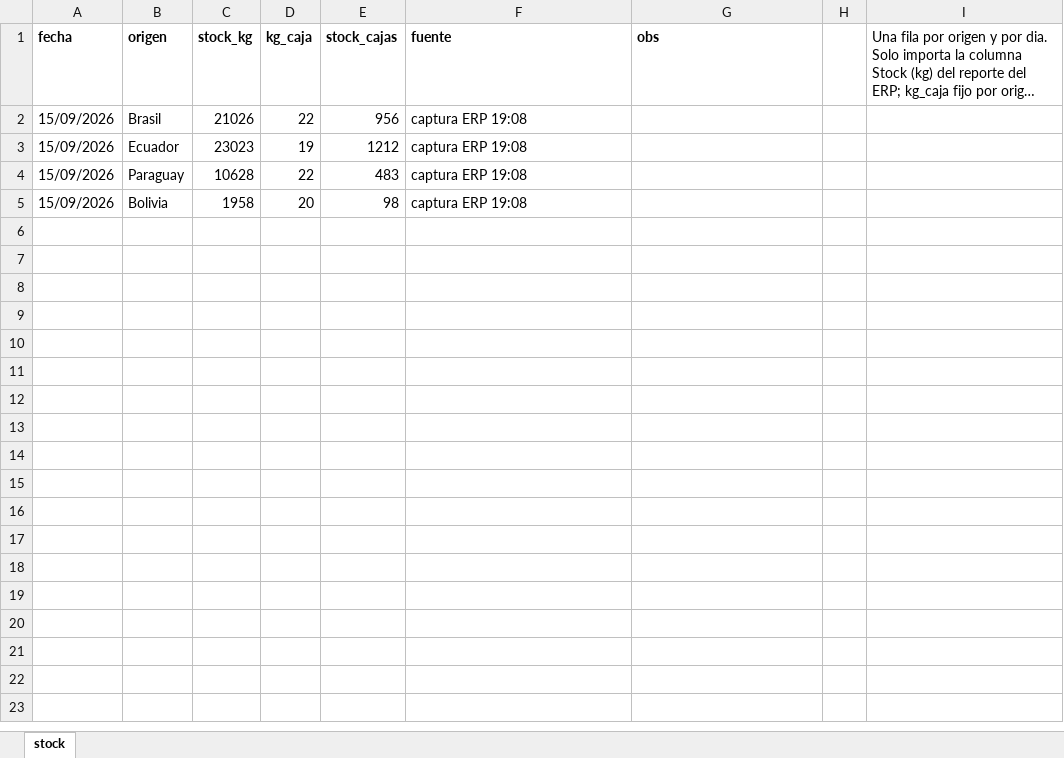
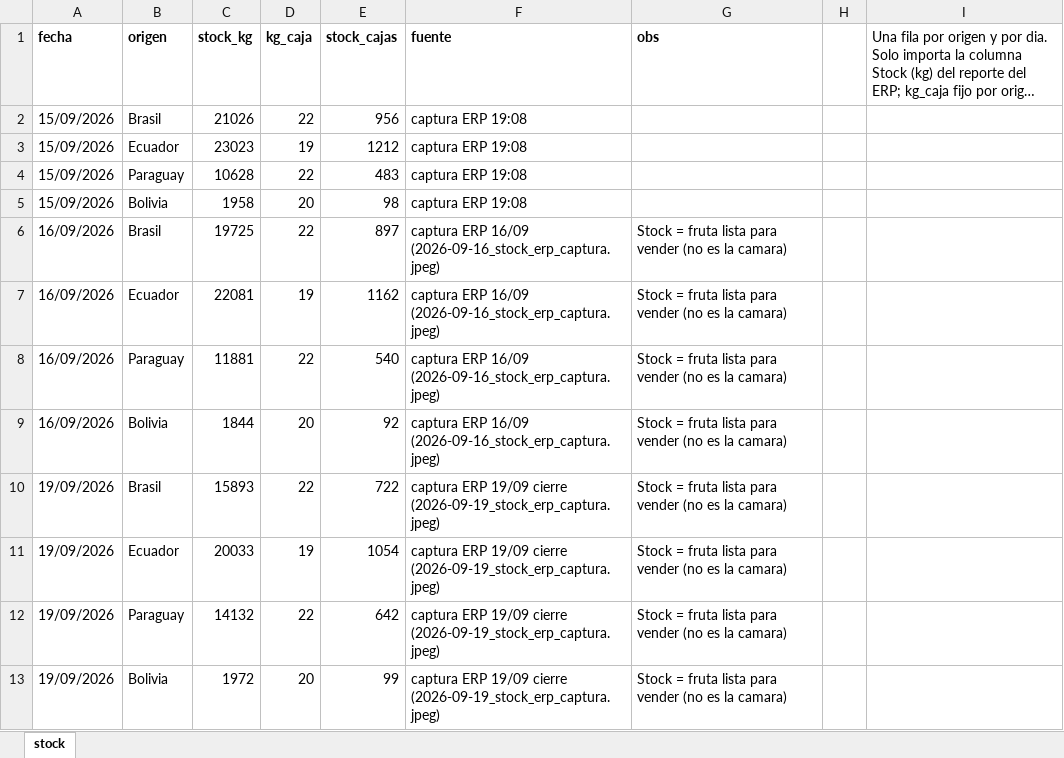
Before and after one commit to ingenieria-pepe/gonza_pepe, an Excel workbook: fuentes/stock/stock_diario.xlsx, sheet stock, drawn as a sheet; long unchanged cells end in …; values as stored, in another font and other column widths than the file's, no borders; the diff names each change by its address in the sheet, - before the commit and + after, or states it on an @@ line.

```diff
--- a/fuentes/stock/stock_diario.xlsx (sheet stock)
+++ b/fuentes/stock/stock_diario.xlsx (sheet stock)
+row 6: 16/09/2026 | Brasil | 19725 | 22 | 897 | captura ERP 16/09 (2026-09-16_stock_erp_captura.jpeg) | Stock = fruta lista para vender (no es la camara)
+row 7: 16/09/2026 | Ecuador | 22081 | 19 | 1162 | captura ERP 16/09 (2026-09-16_stock_erp_captura.jpeg) | Stock = fruta lista para vender (no es la camara)
+row 8: 16/09/2026 | Paraguay | 11881 | 22 | 540 | captura ERP 16/09 (2026-09-16_stock_erp_captura.jpeg) | Stock = fruta lista para vender (no es la camara)
+row 9: 16/09/2026 | Bolivia | 1844 | 20 | 92 | captura ERP 16/09 (2026-09-16_stock_erp_captura.jpeg) | Stock = fruta lista para vender (no es la camara)
+row 10: 19/09/2026 | Brasil | 15893 | 22 | 722 | captura ERP 19/09 cierre (2026-09-19_stock_erp_captura.jpeg) | Stock = fruta lista para vender (no es la camara)
+row 11: 19/09/2026 | Ecuador | 20033 | 19 | 1054 | captura ERP 19/09 cierre (2026-09-19_stock_erp_captura.jpeg) | Stock = fruta lista para vender (no es la camara)
+row 12: 19/09/2026 | Paraguay | 14132 | 22 | 642 | captura ERP 19/09 cierre (2026-09-19_stock_erp_captura.jpeg) | Stock = fruta lista para vender (no es la camara)
+row 13: 19/09/2026 | Bolivia | 1972 | 20 | 99 | captura ERP 19/09 cierre (2026-09-19_stock_erp_captura.jpeg) | Stock = fruta lista para vender (no es la camara)
```
Also changed, not shown: fuentes/plan_compras.xlsx, 3 other files.
